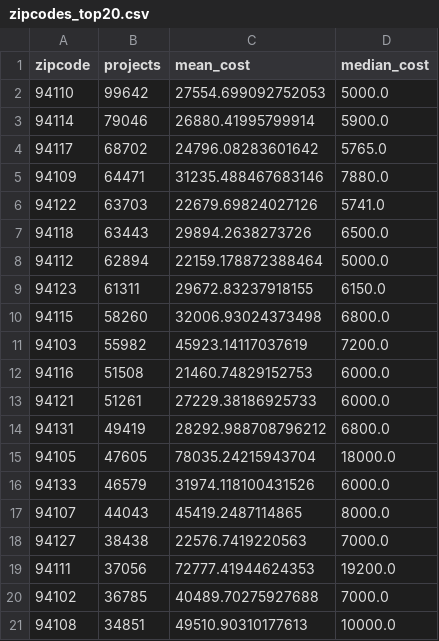
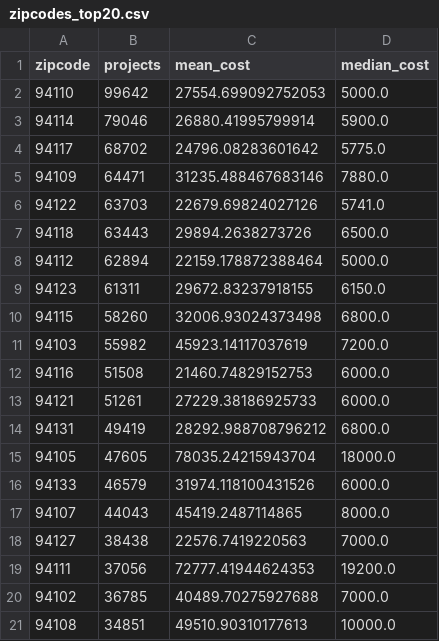
Before and after one commit to abdelnabym519-cpu/ConstructIQ, a CSV file: reports/eda/zipcodes_top20.csv, drawn as a sheet.

```diff
--- a/reports/eda/zipcodes_top20.csv
+++ b/reports/eda/zipcodes_top20.csv
@@ -3,3 +3,3 @@ zipcode,projects,mean_cost,median_cost
 94114,79046,26880.41995799914,5900.0
-94117,68702,24796.08283601642,5765.0
+94117,68702,24796.08283601642,5775.0
 94109,64471,31235.488467683146,7880.0
```
Also changed, not shown: reports/eda/annual_trend.csv, reports/eda/neighborhoods_top20.csv, 6 other files.
